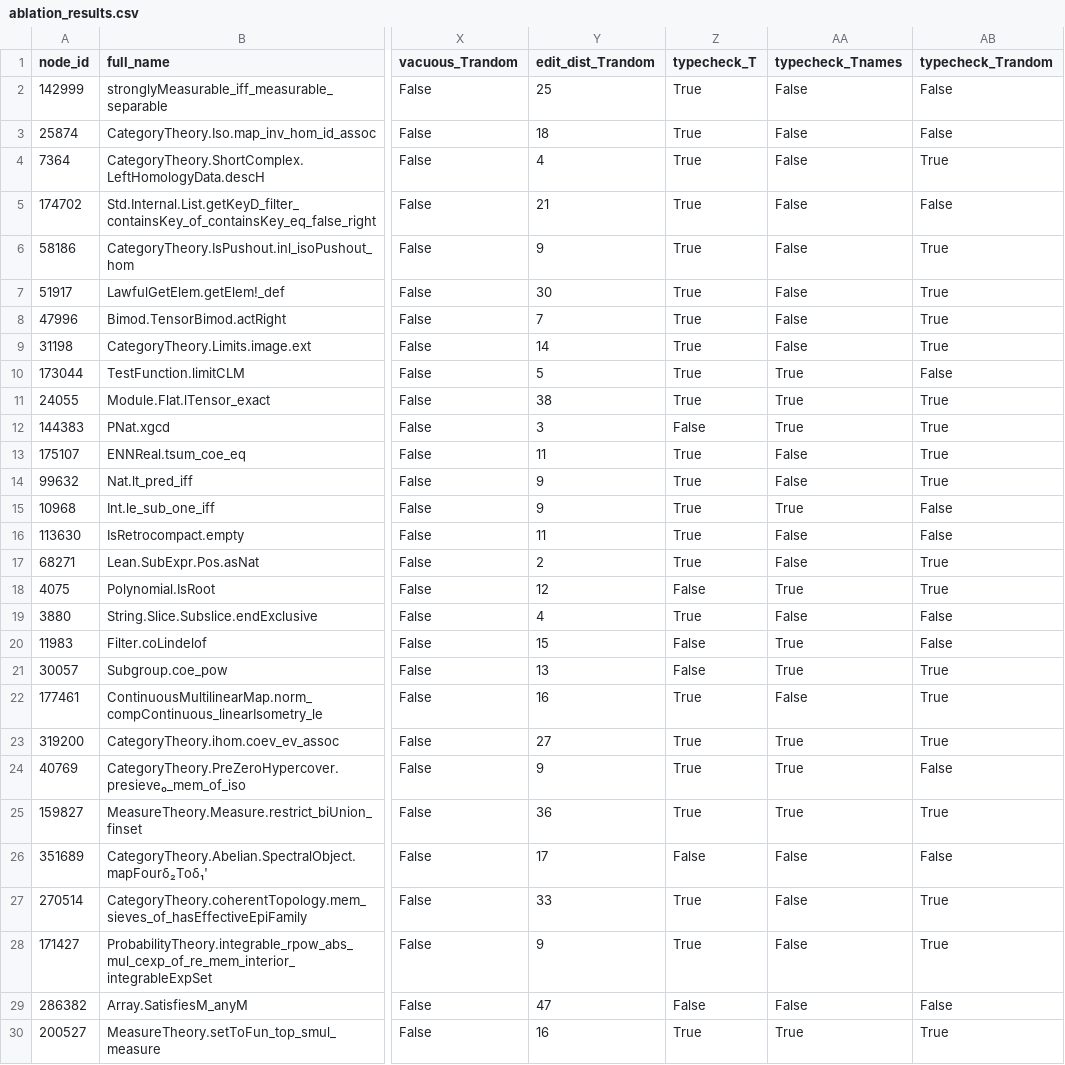
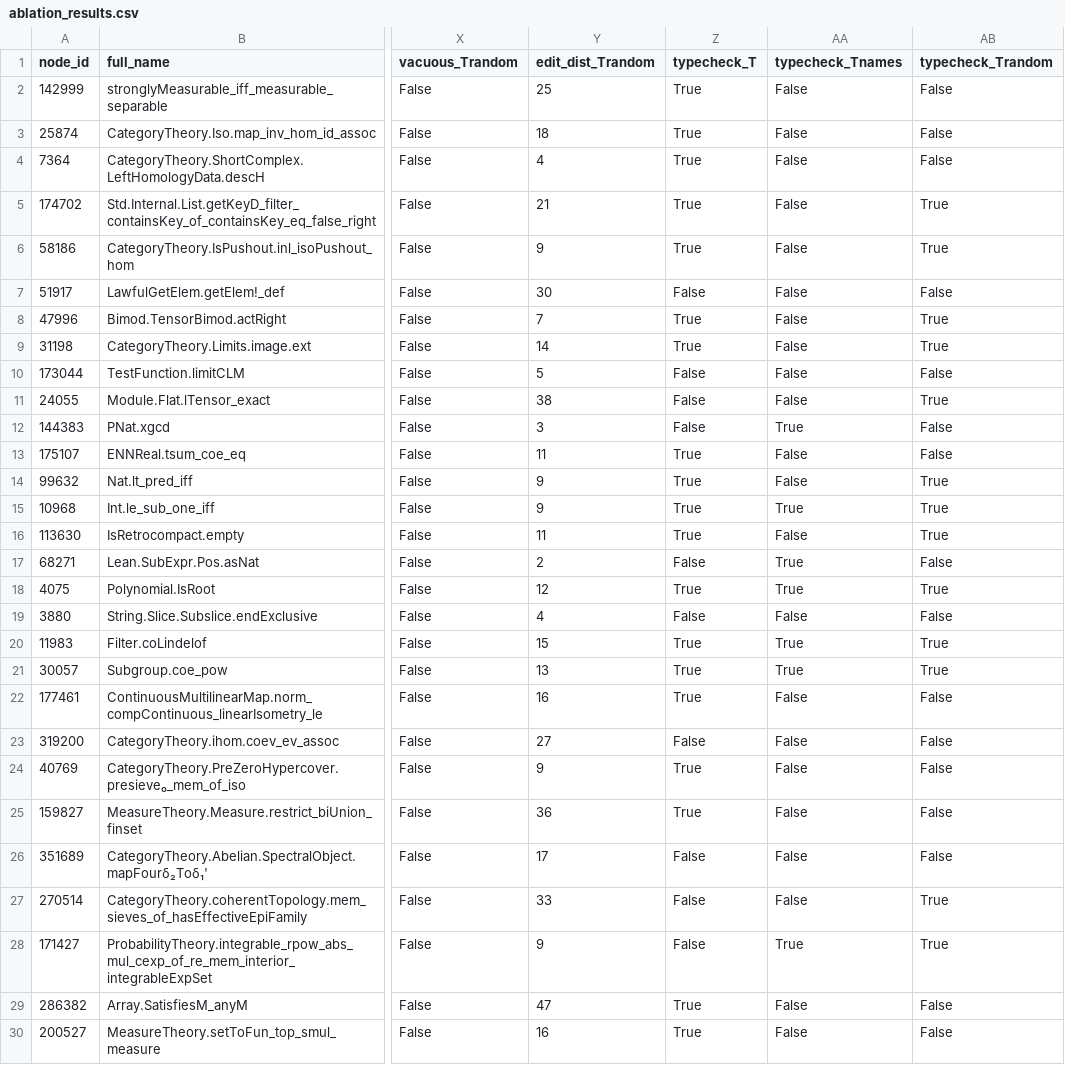
Before and after one commit to uw-math-ai/TheoremSearch, a CSV file: experiments/cycle_consistency_pilot/ablation_results.csv, drawn as a sheet; only a part is shown, gaps mark what is left out; the diff covers the shown part only; the diff names each change by its address in the sheet, - before the commit and + after, or states it on an @@ line.

```diff
--- a/experiments/cycle_consistency_pilot/ablation_results.csv
+++ b/experiments/cycle_consistency_pilot/ablation_results.csv
-AB4 (typecheck_Trandom): True
+AB4 (typecheck_Trandom): False
-AB5 (typecheck_Trandom): False
+AB5 (typecheck_Trandom): True
-Z7 (typecheck_T): True
+Z7 (typecheck_T): False
-AB7 (typecheck_Trandom): True
+AB7 (typecheck_Trandom): False
-Z10:Z11 (typecheck_T): True
+Z10:Z11 (typecheck_T): False
-AA10:AA11 (typecheck_Tnames): True
+AA10:AA11 (typecheck_Tnames): False
-AB12:AB13 (typecheck_Trandom): True
+AB12:AB13 (typecheck_Trandom): False
-AB15:AB16 (typecheck_Trandom): False
+AB15:AB16 (typecheck_Trandom): True
-Z17 (typecheck_T): True
+Z17 (typecheck_T): False
-AA17 (typecheck_Tnames): False
+AA17 (typecheck_Tnames): True
-AB17 (typecheck_Trandom): True
+AB17 (typecheck_Trandom): False
-Z18 (typecheck_T): False
+Z18 (typecheck_T): True
-Z19 (typecheck_T): True
+Z19 (typecheck_T): False
-Z20:Z21 (typecheck_T): False
+Z20:Z21 (typecheck_T): True
-AB20 (typecheck_Trandom): False
+AB20 (typecheck_Trandom): True
-AB22:AB23 (typecheck_Trandom): True
+AB22:AB23 (typecheck_Trandom): False
-Z23 (typecheck_T): True
+Z23 (typecheck_T): False
-AA23:AA25 (typecheck_Tnames): True
+AA23:AA25 (typecheck_Tnames): False
-AB25 (typecheck_Trandom): True
+AB25 (typecheck_Trandom): False
-Z27:Z28 (typecheck_T): True
+Z27:Z28 (typecheck_T): False
-AA28 (typecheck_Tnames): False
+AA28 (typecheck_Tnames): True
-Z29 (typecheck_T): False
+Z29 (typecheck_T): True
-AA30 (typecheck_Tnames): True
+AA30 (typecheck_Tnames): False
-AB30 (typecheck_Trandom): True
+AB30 (typecheck_Trandom): False
```
Also changed, not shown: 39 edited cells elsewhere in this file, experiments/cycle_consistency_pilot/results.csv, 5 other files.
